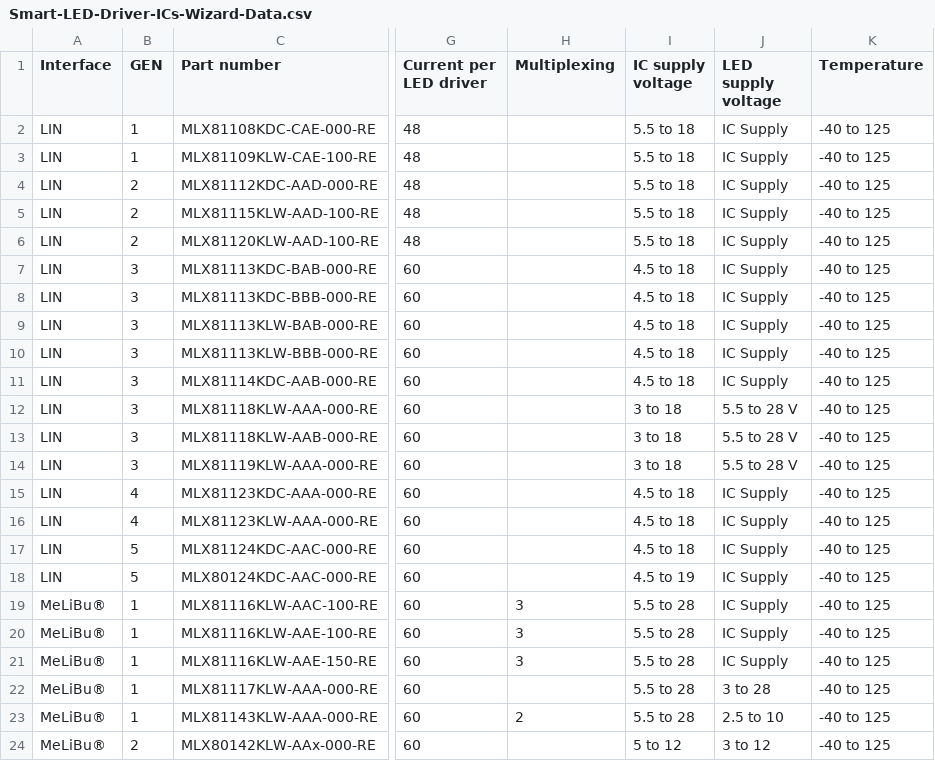
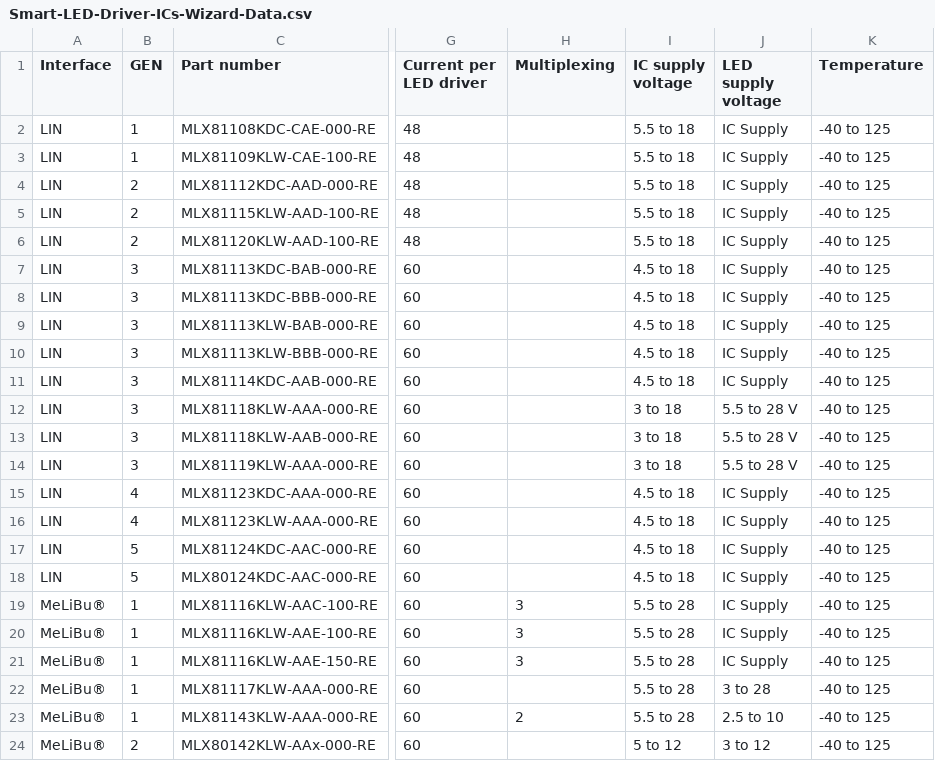
Before and after one commit to MelexisBC/Wizard---Smart-LED-Driver-ICs-Data, a CSV file: Smart-LED-Driver-ICs-Wizard-Data.csv, drawn as a sheet; only a part is shown, gaps mark what is left out; the diff names each change by its address in the sheet, - before the commit and + after, or states it on an @@ line.

Commit message:
Wizard - Smart LED driver ICs - Google sheet updated

```diff
--- a/Smart-LED-Driver-ICs-Wizard-Data.csv
+++ b/Smart-LED-Driver-ICs-Wizard-Data.csv
-I18 (IC supply voltage): 4.5 to 19
+I18 (IC supply voltage): 4.5 to 18
```
